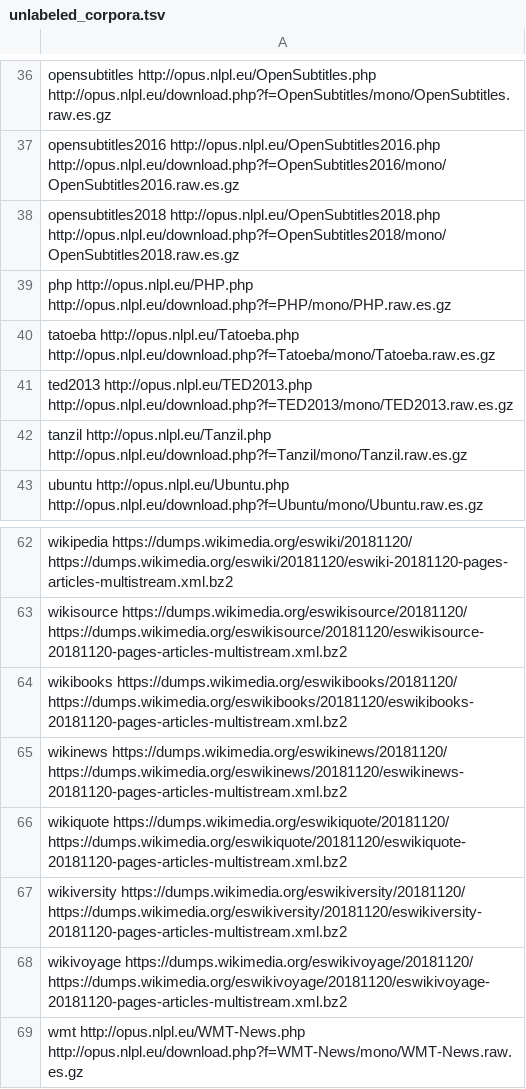
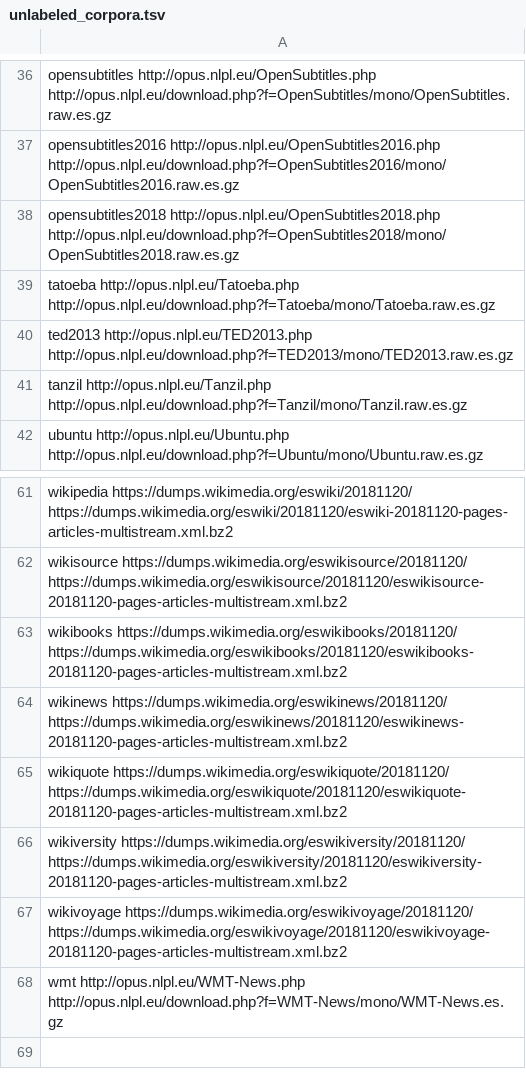
Before and after one commit to crscardellino/sbwce, a TSV file: unlabeled_corpora.tsv, drawn as a sheet; only a part is shown, gaps mark what is left out.

Commit message:
Changed WMT file (the untokenized version doesn't exists) and remove PHP doc altogether (no clean version, only the broken HTML)

```diff
--- a/unlabeled_corpora.tsv
+++ b/unlabeled_corpora.tsv
@@ -38,3 +38,2 @@ opensubtitles2016  http://opus.nlpl.eu/OpenSubtitles2016.php            http://o
 opensubtitles2018  http://opus.nlpl.eu/OpenSubtitles2018.php            http://opus.nlpl.eu/download.php?f=OpenSubtitles2018/mono/OpenSubtitles2018.raw.es.gz
-php                http://opus.nlpl.eu/PHP.php                          http://opus.nlpl.eu/download.php?f=PHP/mono/PHP.raw.es.gz
 tatoeba            http://opus.nlpl.eu/Tatoeba.php                      http://opus.nlpl.eu/download.php?f=Tatoeba/mono/Tatoeba.raw.es.gz
@@ -68,2 +67,2 @@ wikiversity        https://dumps.wikimedia.org/eswikiversity/20181120/  https://
 wikivoyage         https://dumps.wikimedia.org/eswikivoyage/20181120/   https://dumps.wikimedia.org/eswikivoyage/20181120/eswikivoyage-20181120-pages-articles-multistream.xml.bz2
-wmt                http://opus.nlpl.eu/WMT-News.php                     http://opus.nlpl.eu/download.php?f=WMT-News/mono/WMT-News.raw.es.gz
+wmt                http://opus.nlpl.eu/WMT-News.php                     http://opus.nlpl.eu/download.php?f=WMT-News/mono/WMT-News.es.gz
```
